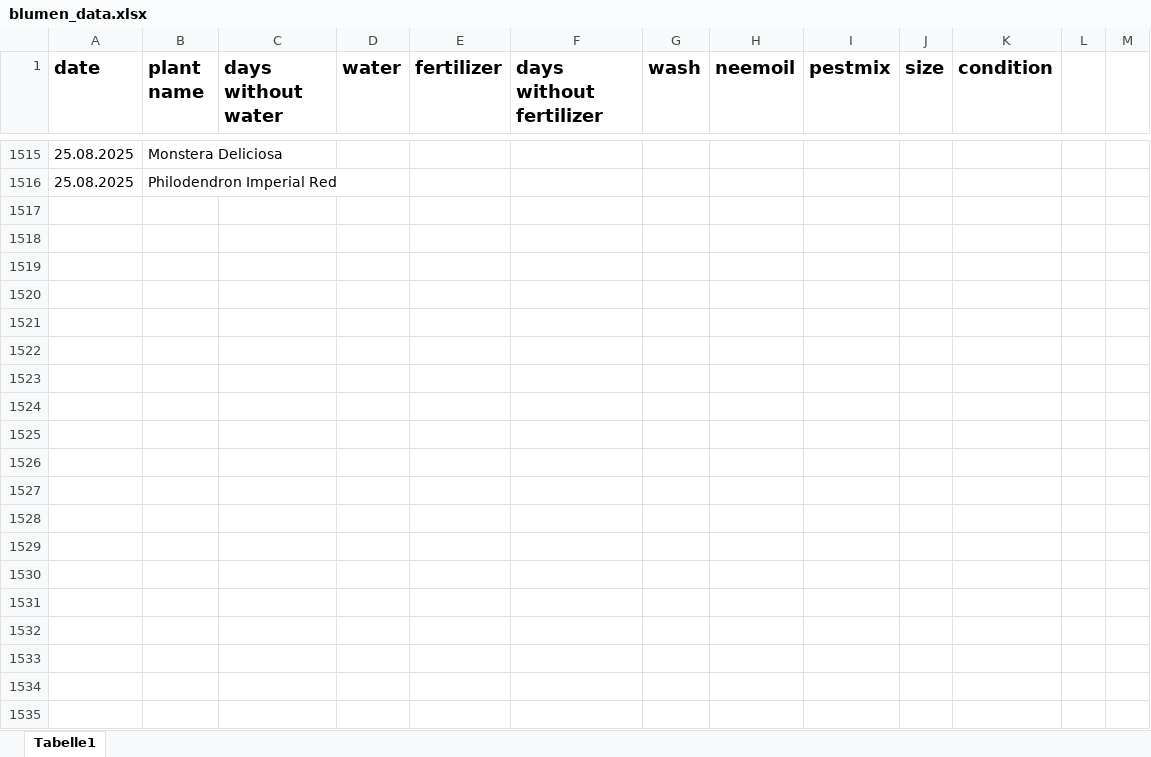
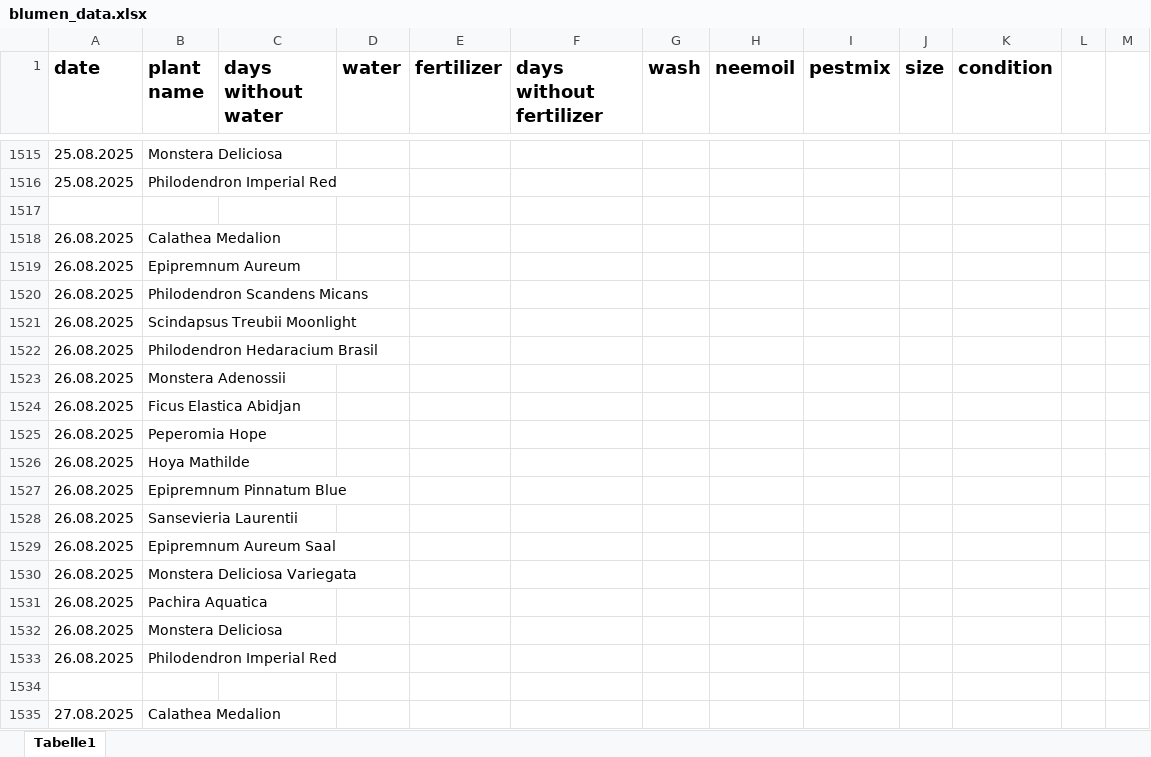
Before and after one commit to Iakithega/blumn, an Excel workbook: data/blumen_data.xlsx, sheet Tabelle1, drawn as a sheet; only a part is shown, gaps mark what is left out; values as stored, in another font and other column widths than the file's, no borders; the diff covers the shown part only; the diff names each change by its address in the sheet, - before the commit and + after, or states it on an @@ line.

Commit message:
nentry

```diff
--- a/data/blumen_data.xlsx (sheet Tabelle1)
+++ b/data/blumen_data.xlsx (sheet Tabelle1)
+row 1517: (empty)
+row 1518: 26.08.2025 | Calathea Medalion
+row 1519: 26.08.2025 | Epipremnum Aureum
+row 1520: 26.08.2025 | Philodendron Scandens Micans
+row 1521: 26.08.2025 | Scindapsus Treubii Moonlight
+row 1522: 26.08.2025 | Philodendron Hedaracium Brasil
+row 1523: 26.08.2025 | Monstera Adenossii
+row 1524: 26.08.2025 | Ficus Elastica Abidjan
+row 1525: 26.08.2025 | Peperomia Hope
+row 1526: 26.08.2025 | Hoya Mathilde
+row 1527: 26.08.2025 | Epipremnum Pinnatum Blue
+row 1528: 26.08.2025 | Sansevieria Laurentii
+row 1529: 26.08.2025 | Epipremnum Aureum Saal
+row 1530: 26.08.2025 | Monstera Deliciosa Variegata
+row 1531: 26.08.2025 | Pachira Aquatica
+row 1532: 26.08.2025 | Monstera Deliciosa
+row 1533: 26.08.2025 | Philodendron Imperial Red
+row 1534: (empty)
+row 1535: 27.08.2025 | Calathea Medalion
```
Also changed, not shown: 32 added rows, 5 edited cells and cell formats elsewhere in this sheet.
